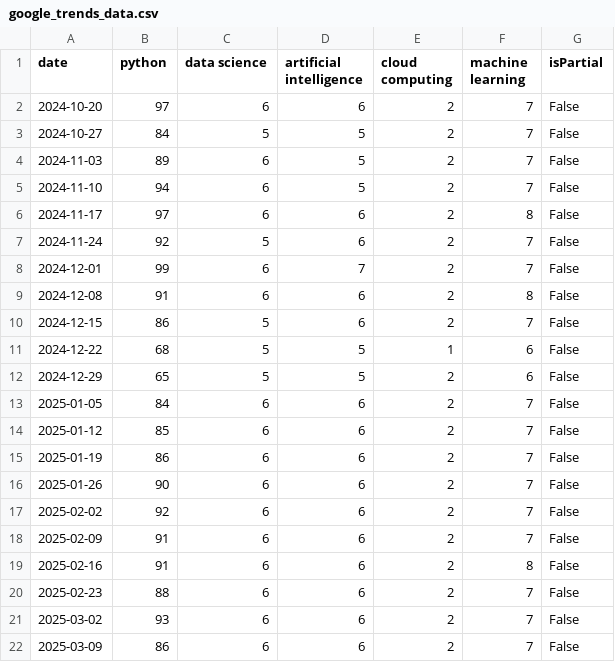
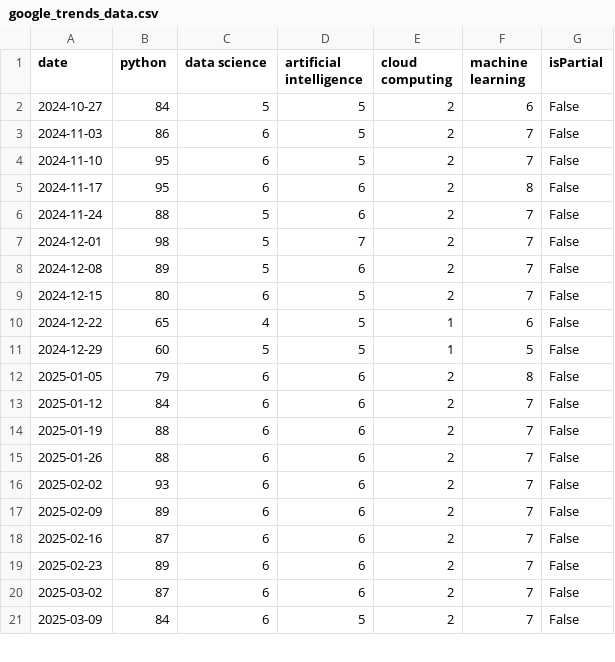
Before and after one commit to ahsal075/TechTrendForecaster, a CSV file: google_trends_data.csv, drawn as a sheet; only a part is shown; the diff covers the shown part only.

```diff
--- a/google_trends_data.csv
+++ b/google_trends_data.csv
@@ -1,22 +1,21 @@
 date,python,data science,artificial intelligence,cloud computing,machine learning,isPartial
-2024-10-20,97,6,6,2,7,False
-2024-10-27,84,5,5,2,7,False
-2024-11-03,89,6,5,2,7,False
-2024-11-10,94,6,5,2,7,False
-2024-11-17,97,6,6,2,8,False
-2024-11-24,92,5,6,2,7,False
-2024-12-01,99,6,7,2,7,False
-2024-12-08,91,6,6,2,8,False
-2024-12-15,86,5,6,2,7,False
-2024-12-22,68,5,5,1,6,False
-2024-12-29,65,5,5,2,6,False
-2025-01-05,84,6,6,2,7,False
-2025-01-12,85,6,6,2,7,False
-2025-01-19,86,6,6,2,7,False
-2025-01-26,90,6,6,2,7,False
-2025-02-02,92,6,6,2,7,False
-2025-02-09,91,6,6,2,7,False
-2025-02-16,91,6,6,2,8,False
-2025-02-23,88,6,6,2,7,False
-2025-03-02,93,6,6,2,7,False
-2025-03-09,86,6,6,2,7,False
+2024-10-27,84,5,5,2,6,False
+2024-11-03,86,6,5,2,7,False
+2024-11-10,95,6,5,2,7,False
+2024-11-17,95,6,6,2,8,False
+2024-11-24,88,5,6,2,7,False
+2024-12-01,98,5,7,2,7,False
+2024-12-08,89,5,6,2,7,False
+2024-12-15,80,6,5,2,7,False
+2024-12-22,65,4,5,1,6,False
+2024-12-29,60,5,5,1,5,False
+2025-01-05,79,6,6,2,8,False
+2025-01-12,84,6,6,2,7,False
+2025-01-19,88,6,6,2,7,False
+2025-01-26,88,6,6,2,7,False
+2025-02-02,93,6,6,2,7,False
+2025-02-09,89,6,6,2,7,False
+2025-02-16,87,6,6,2,7,False
+2025-02-23,89,6,6,2,7,False
+2025-03-02,87,6,6,2,7,False
+2025-03-09,84,6,5,2,7,False
```
Also changed, not shown: 1 added row and 56 edited cells elsewhere in this file, forecast_sample_python.csv, 1 other file.
